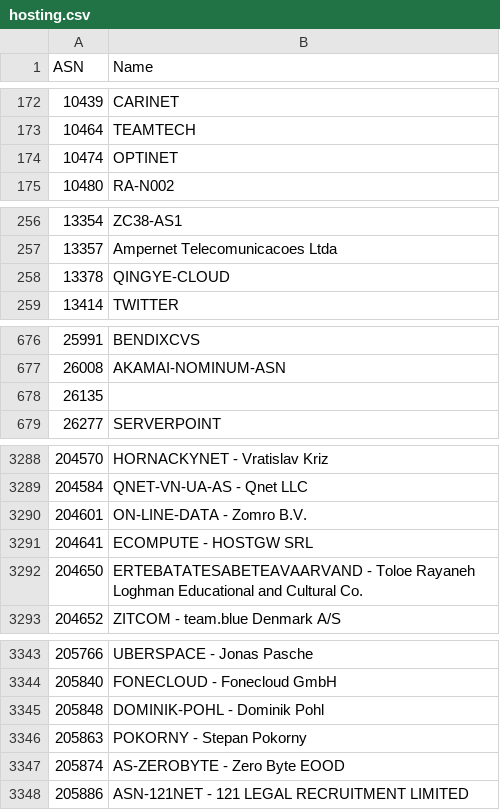
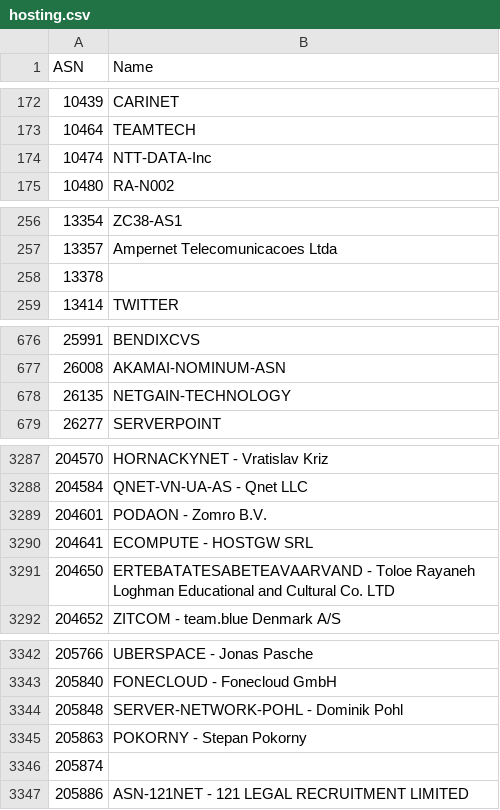
Before and after one commit to Munzy/blackbox, a CSV file: blocks/hosting/hosting.csv, drawn as a sheet; only a part is shown, gaps mark what is left out; the diff covers the shown part only.

```diff
--- a/blocks/hosting/hosting.csv
+++ b/blocks/hosting/hosting.csv
@@ -173,3 +173,3 @@ ASN,Name
 10464,TEAMTECH
-10474,OPTINET
+10474,NTT-DATA-Inc
 10480,RA-N002
@@ -257,3 +257,3 @@ ASN,Name
 13357,"Ampernet Telecomunicacoes Ltda"
-13378,QINGYE-CLOUD
+13378,
 13414,TWITTER
@@ -677,3 +677,3 @@ ASN,Name
 26008,AKAMAI-NOMINUM-ASN
-26135,
+26135,NETGAIN-TECHNOLOGY
 26277,SERVERPOINT
@@ -3289,5 +3288,5 @@ ASN,Name
 204584,"QNET-VN-UA-AS - Qnet LLC"
-204601,"ON-LINE-DATA - Zomro B.V."
+204601,"PODAON - Zomro B.V."
 204641,"ECOMPUTE - HOSTGW SRL"
-204650,"ERTEBATATESABETEAVAARVAND - Toloe Rayaneh Loghman Educational and Cultural Co."
+204650,"ERTEBATATESABETEAVAARVAND - Toloe Rayaneh Loghman Educational and Cultural Co. LTD"
 204652,"ZITCOM - team.blue Denmark A/S"
@@ -3344,5 +3343,5 @@ ASN,Name
 205840,"FONECLOUD - Fonecloud GmbH"
-205848,"DOMINIK-POHL - Dominik Pohl"
+205848,"SERVER-NETWORK-POHL - Dominik Pohl"
 205863,"POKORNY - Stepan Pokorny"
-205874,"AS-ZEROBYTE - Zero Byte EOOD"
+205874,
 205886,"ASN-121NET - 121 LEGAL RECRUITMENT LIMITED"
```
Also changed, not shown: 1 removed row and 27 edited cells elsewhere in this file.
